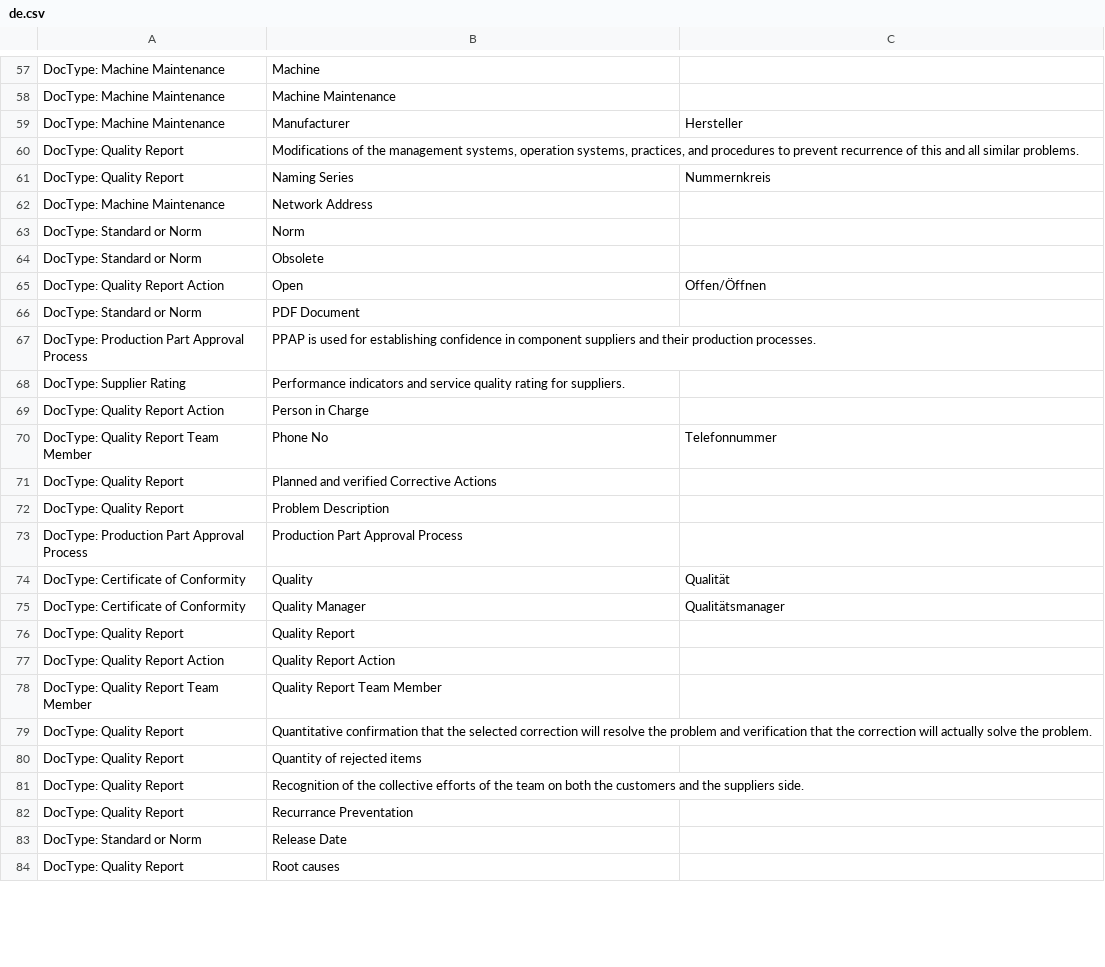
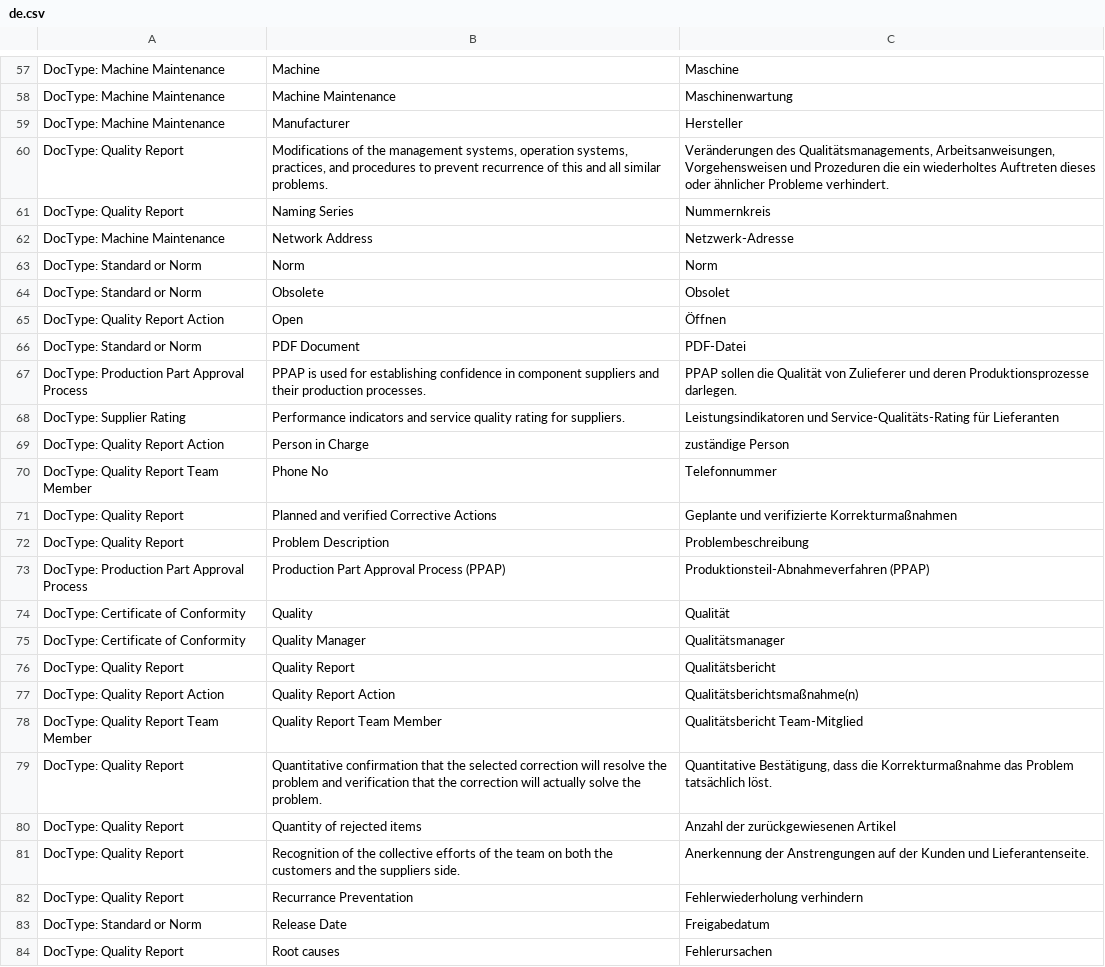
Before and after one commit to Athenolabs/Quality, a CSV file: quality/translations/de.csv, drawn as a sheet; only a part is shown, gaps mark what is left out; the diff covers the shown part only; the diff names each change by its address in the sheet, - before the commit and + after, or states it on an @@ line.

```diff
--- a/quality/translations/de.csv
+++ b/quality/translations/de.csv
-C57: (empty)
+C57: Maschine
-C58: (empty)
+C58: Maschinenwartung
-C60: (empty)
+C60: Veränderungen des Qualitätsmanagements, Arbeitsanweisungen, Vorgehensweisen und Prozeduren die ein wiederholtes Auftreten dieses oder ähnlicher Probleme verhindert.
-C62: (empty)
+C62: Netzwerk-Adresse
-C63: (empty)
+C63: Norm
-C64: (empty)
+C64: Obsolet
-C65: Offen/Öffnen
+C65: Öffnen
-C66: (empty)
+C66: PDF-Datei
-C67: (empty)
+C67: PPAP sollen die Qualität von Zulieferer und deren Produktionsprozesse darlegen.
-C68: (empty)
+C68: Leistungsindikatoren und Service-Qualitäts-Rating für Lieferanten
-C69: (empty)
+C69: zuständige Person
-C71: (empty)
+C71: Geplante und verifizierte Korrekturmaßnahmen
-C72: (empty)
+C72: Problembeschreibung
-B73: Production Part Approval Process
+B73: Production Part Approval Process (PPAP)
-C73: (empty)
+C73: Produktionsteil-Abnahmeverfahren (PPAP)
-C76: (empty)
+C76: Qualitätsbericht
-C77: (empty)
+C77: Qualitätsberichtsmaßnahme(n)
-C78: (empty)
+C78: Qualitätsbericht Team-Mitglied
-C79: (empty)
+C79: Quantitative Bestätigung, dass die Korrekturmaßnahme das Problem tatsächlich löst.
-C80: (empty)
+C80: Anzahl der zurückgewiesenen Artikel
-C81: (empty)
+C81: Anerkennung der Anstrengungen auf der Kunden und Lieferantenseite.
-C82: (empty)
+C82: Fehlerwiederholung verhindern
-C83: (empty)
+C83: Freigabedatum
-C84: (empty)
+C84: Fehlerursachen
```
Also changed, not shown: 53 edited cells elsewhere in this file.
